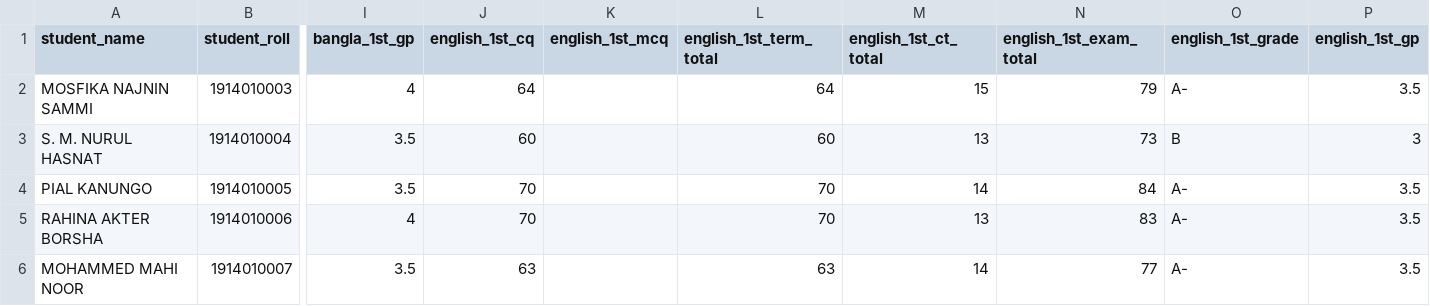
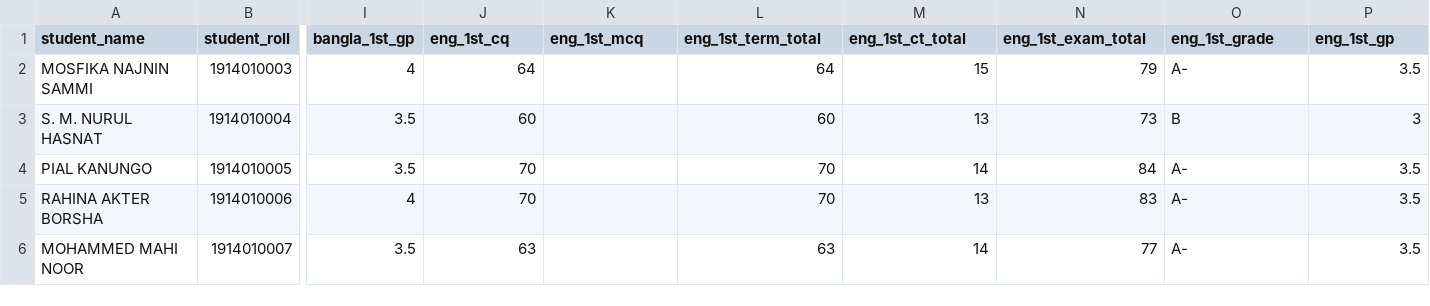
Before and after one commit to smmus/showresult, a CSV file: data/gccc_hsc_2021_1st_year_science_midterm.csv, drawn as a sheet; only a part is shown, gaps mark what is left out; the diff names each change by its address in the sheet, - before the commit and + after, or states it on an @@ line.

Commit message:
fix: not showing eng in gccc fixed. bug: txn ongoing in rc with 0 mark

```diff
--- a/data/gccc_hsc_2021_1st_year_science_midterm.csv
+++ b/data/gccc_hsc_2021_1st_year_science_midterm.csv
-J1: english_1st_cq
+J1: eng_1st_cq
-K1: english_1st_mcq
+K1: eng_1st_mcq
-L1: english_1st_term_total
+L1: eng_1st_term_total
-M1: english_1st_ct_total
+M1: eng_1st_ct_total
-N1: english_1st_exam_total
+N1: eng_1st_exam_total
-O1: english_1st_grade
+O1: eng_1st_grade
-P1: english_1st_gp
+P1: eng_1st_gp
```
